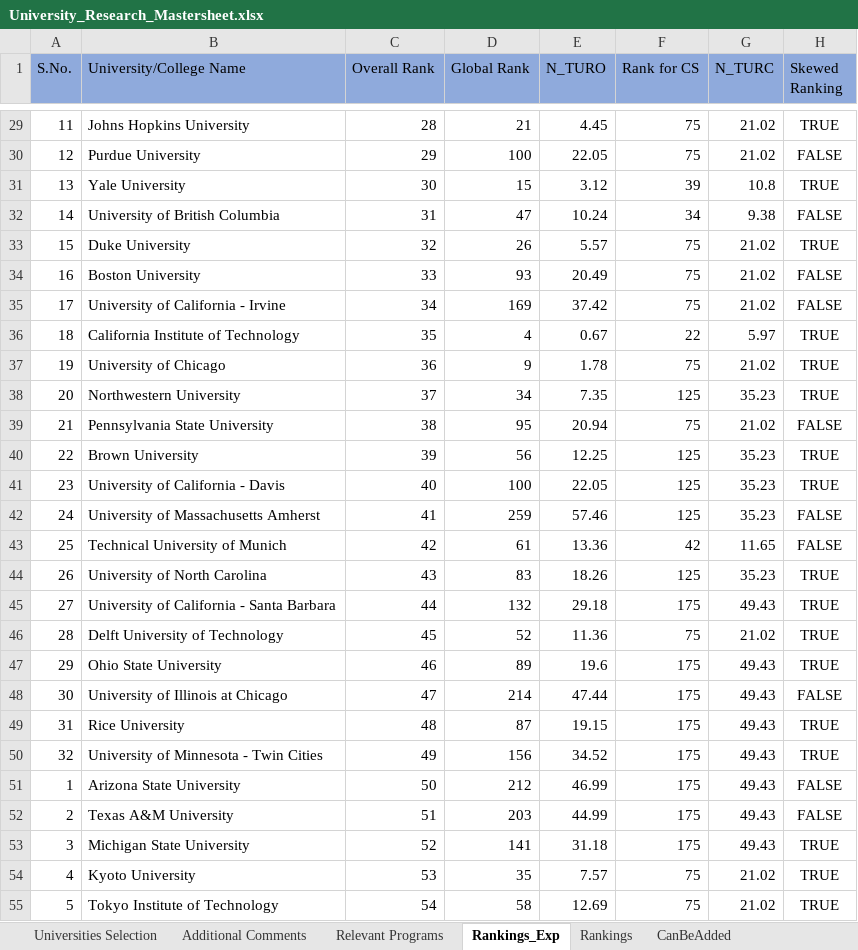
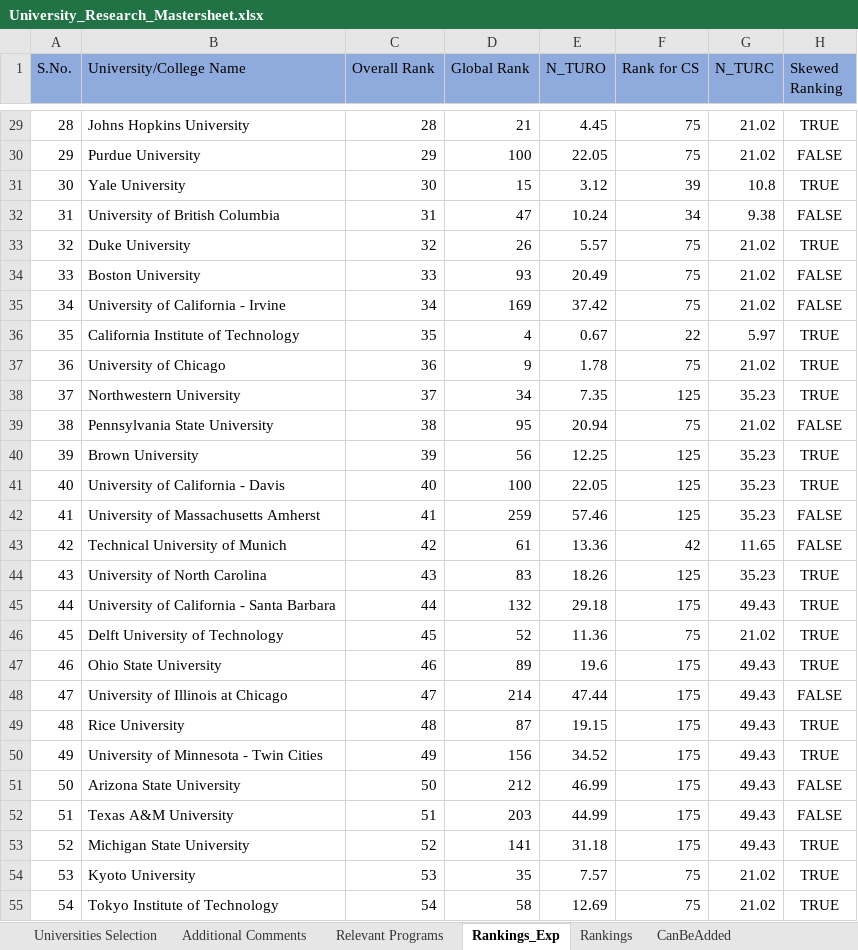
Before and after one commit to jayantabh/ms-app-docs, an Excel workbook: University_Research_Mastersheet.xlsx, sheet Rankings_Exp, drawn as a sheet; only a part is shown, gaps mark what is left out; values as stored, in another font and other column widths than the file's, no borders; the diff covers the shown part only; the diff names each change by its address in the sheet, - before the commit and + after, or states it on an @@ line.

```diff
--- a/University_Research_Mastersheet.xlsx (sheet Rankings_Exp)
+++ b/University_Research_Mastersheet.xlsx (sheet Rankings_Exp)
-A29 (S.No.): 11
+A29 (S.No.): 28
-A30 (S.No.): 12
+A30 (S.No.): 29
-A31 (S.No.): 13
+A31 (S.No.): 30
-A32 (S.No.): 14
+A32 (S.No.): 31
-A33 (S.No.): 15
+A33 (S.No.): 32
-A34 (S.No.): 16
+A34 (S.No.): 33
-A35 (S.No.): 17
+A35 (S.No.): 34
-A36 (S.No.): 18
+A36 (S.No.): 35
-A37 (S.No.): 19
+A37 (S.No.): 36
-A38 (S.No.): 20
+A38 (S.No.): 37
-A39 (S.No.): 21
+A39 (S.No.): 38
-A40 (S.No.): 22
+A40 (S.No.): 39
-A41 (S.No.): 23
+A41 (S.No.): 40
-A42 (S.No.): 24
+A42 (S.No.): 41
-A43 (S.No.): 25
+A43 (S.No.): 42
-A44 (S.No.): 26
+A44 (S.No.): 43
-A45 (S.No.): 27
+A45 (S.No.): 44
-A46 (S.No.): 28
+A46 (S.No.): 45
-A47 (S.No.): 29
+A47 (S.No.): 46
-A48 (S.No.): 30
+A48 (S.No.): 47
-A49 (S.No.): 31
+A49 (S.No.): 48
-A50 (S.No.): 32
+A50 (S.No.): 49
-A51 (S.No.): 1
+A51 (S.No.): 50
-A52 (S.No.): 2
+A52 (S.No.): 51
-A53 (S.No.): 3
+A53 (S.No.): 52
-A54 (S.No.): 4
+A54 (S.No.): 53
-A55 (S.No.): 5
+A55 (S.No.): 54
```
Also changed, not shown: 36 edited cells and cell formats elsewhere in this sheet, sheet Universities Selection, sheet Additional Comments, sheet Deprecated Universities, sheet Relevant Programs, other sheet tabs, formulas that keep their value, hidden cells.
